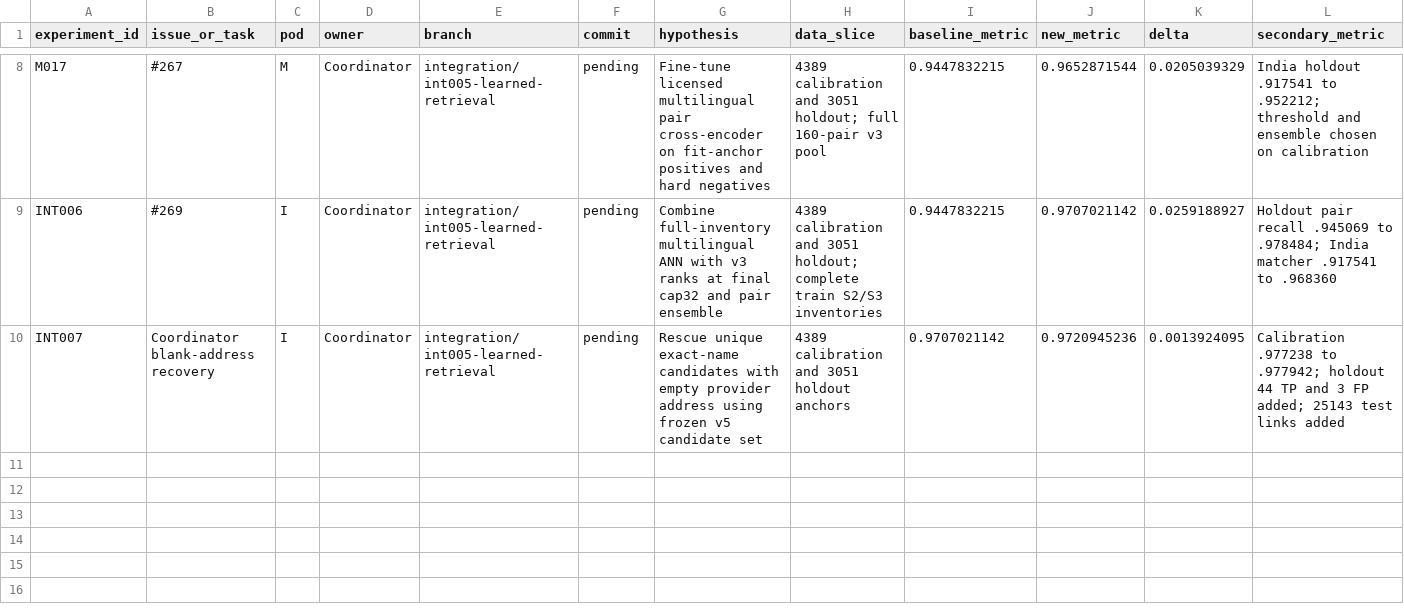
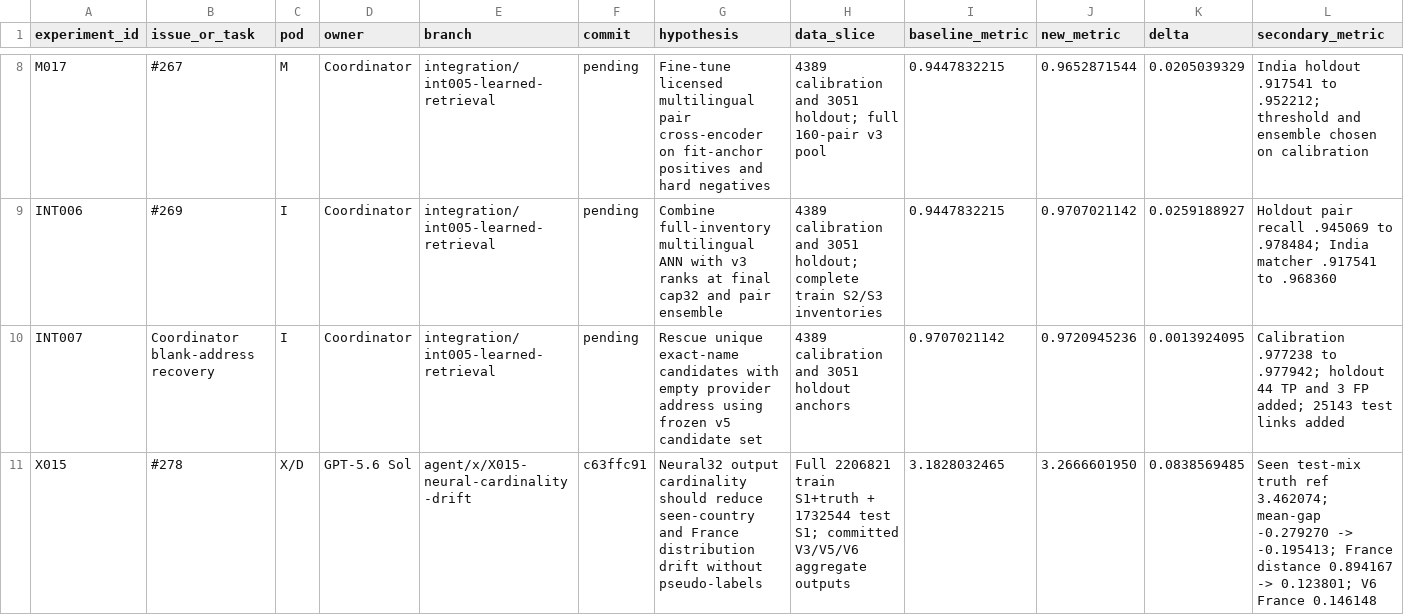
Before and after one commit to sting-raider/Team-517-ML, a TSV file: experiments/REGISTRY.tsv, drawn as a sheet; only a part is shown, gaps mark what is left out; rows hold the shown columns only; the diff names each change by its address in the sheet, - before the commit and + after, or states it on an @@ line.

Commit message:
X015 register cardinality transfer result

```diff
--- a/experiments/REGISTRY.tsv
+++ b/experiments/REGISTRY.tsv
+row 11: X015 | #278 | X/D | GPT-5.6 Sol | agent/x/X015-neural-cardinality-drift | c63ffc91 | Neural32 output cardinality should reduce seen-country and France distribution drift without pseudo-labels | Full 2206821 train S1+truth + 1732544 test S1; committed V3/V5/V6 aggregate outputs | 3.1828032465 | 3.2666601950 | 0.0838569485 | Seen test-mix truth ref 3.462074; mean-gap -0.279270 -> -0.195413; France distance 0.894167 -> 0.123801; V6 France 0.146148
```
